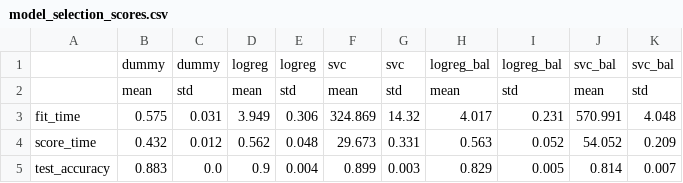
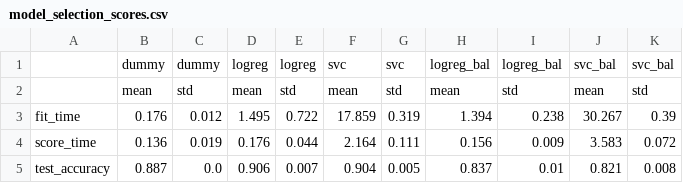
Before and after one commit to UBC-MDS/dsci_522_group_8_bank_marketing_project, a CSV file: results/metrics/model_selection_scores.csv, drawn as a sheet; only a part is shown; the diff covers the shown part only.

```diff
--- a/results/metrics/model_selection_scores.csv
+++ b/results/metrics/model_selection_scores.csv
@@ -2,4 +2,4 @@
 ,mean,std,mean,std,mean,std,mean,std,mean,std
-fit_time,0.575,0.031,3.949,0.306,324.869,14.32,4.017,0.231,570.991,4.048
-score_time,0.432,0.012,0.562,0.048,29.673,0.331,0.563,0.052,54.052,0.209
-test_accuracy,0.883,0.0,0.9,0.004,0.899,0.003,0.829,0.005,0.814,0.007
+fit_time,0.176,0.012,1.495,0.722,17.859,0.319,1.394,0.238,30.267,0.39
+score_time,0.136,0.019,0.176,0.044,2.164,0.111,0.156,0.009,3.583,0.072
+test_accuracy,0.887,0.0,0.906,0.007,0.904,0.005,0.837,0.01,0.821,0.008
```
Also changed, not shown: 54 edited cells elsewhere in this file, results/metrics/scoring_metrics.csv, 18 other files.
